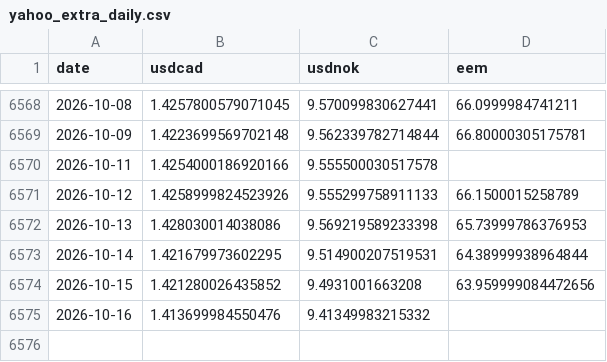
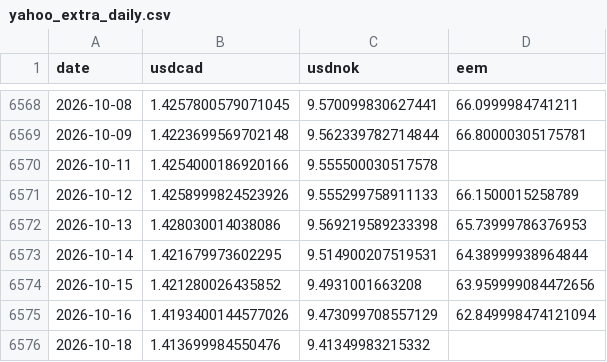
Before and after one commit to YYYJAA/OilForecastQF, a CSV file: Data/raw/yahoo_extra_daily.csv, drawn as a sheet; only a part is shown, gaps mark what is left out.

```diff
--- a/Data/raw/yahoo_extra_daily.csv
+++ b/Data/raw/yahoo_extra_daily.csv
@@ -6574,2 +6574,3 @@ date,usdcad,usdnok,eem
 2026-10-15,1.421280026435852,9.4931001663208,63.959999084472656
-2026-10-16,1.413699984550476,9.41349983215332,
+2026-10-16,1.4193400144577026,9.473099708557129,62.849998474121094
+2026-10-18,1.413699984550476,9.41349983215332,
```
Also changed, not shown: Outputs/forecast_log.csv, Outputs/latest_forecasts.csv, 1 other file.
